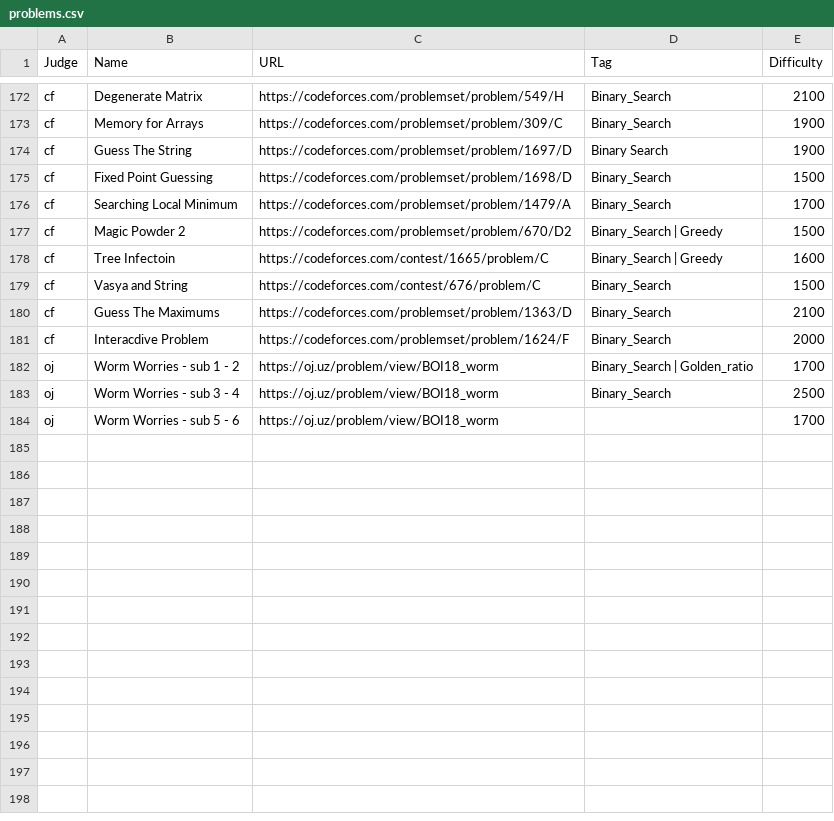
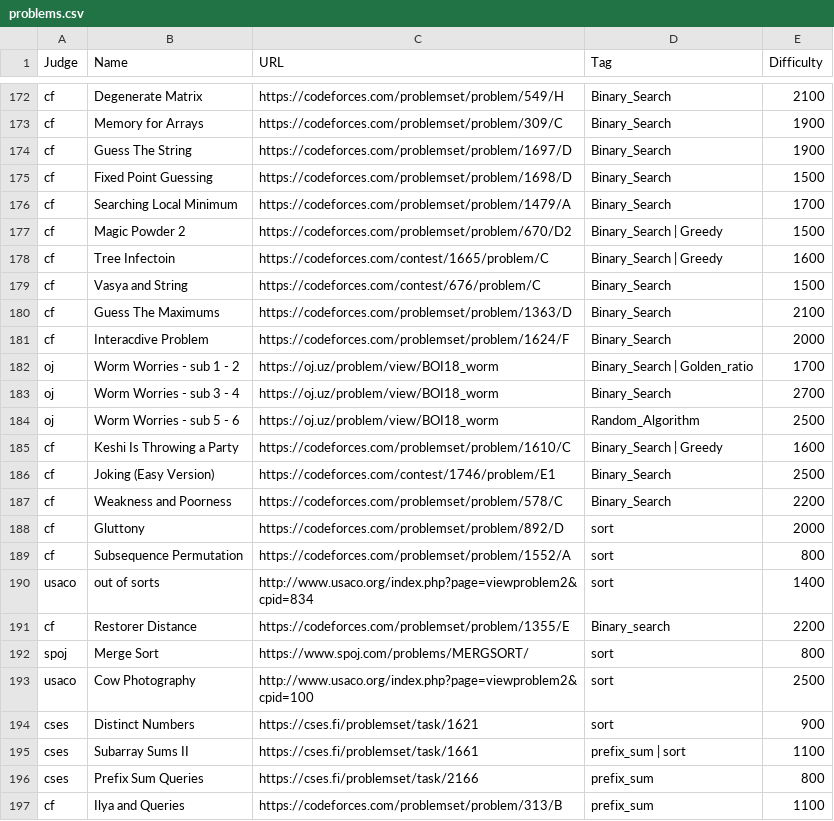
Before and after one commit to shaazzz/Shaazzz-Guide, a CSV file: problems.csv, drawn as a sheet; only a part is shown, gaps mark what is left out.

Commit message:
problems update

```diff
--- a/problems.csv
+++ b/problems.csv
@@ -173,3 +173,3 @@ cf,Degenerate Matrix,https://codeforces.com/problemset/problem/549/H,Binary_Sear
 cf,Memory for Arrays,https://codeforces.com/problemset/problem/309/C,Binary_Search,1900
-cf,Guess The String,https://codeforces.com/problemset/problem/1697/D,Binary Search,1900
+cf,Guess The String,https://codeforces.com/problemset/problem/1697/D,Binary_Search,1900
 cf,Fixed Point Guessing,https://codeforces.com/problemset/problem/1698/D,Binary_Search,1500
@@ -182,3 +182,16 @@ cf,Interacdive Problem,https://codeforces.com/problemset/problem/1624/F,Binary_S
 oj,Worm Worries - sub 1 - 2,https://oj.uz/problem/view/BOI18_worm,Binary_Search | Golden_ratio,1700
-oj,Worm Worries - sub 3 - 4,https://oj.uz/problem/view/BOI18_worm,Binary_Search,2500
-oj,Worm Worries - sub 5 - 6,https://oj.uz/problem/view/BOI18_worm,,1700
+oj,Worm Worries - sub 3 - 4,https://oj.uz/problem/view/BOI18_worm,Binary_Search,2700
+oj,Worm Worries - sub 5 - 6,https://oj.uz/problem/view/BOI18_worm,Random_Algorithm,2500
+cf,Keshi Is Throwing a Party,https://codeforces.com/problemset/problem/1610/C,Binary_Search | Greedy,1600
+cf,Joking (Easy Version),https://codeforces.com/contest/1746/problem/E1,Binary_Search,2500
+cf,Weakness and Poorness,https://codeforces.com/problemset/problem/578/C,Binary_Search,2200
+cf,Gluttony,https://codeforces.com/problemset/problem/892/D,sort,2000
+cf,Subsequence Permutation,https://codeforces.com/problemset/problem/1552/A,sort,800
+usaco,out of sorts,http://www.usaco.org/index.php?page=viewproblem2&cpid=834,sort,1400
+cf,Restorer Distance,https://codeforces.com/problemset/problem/1355/E,Binary_search,2200
+spoj,Merge Sort,https://www.spoj.com/problems/MERGSORT/,sort,800
+usaco,Cow Photography,http://www.usaco.org/index.php?page=viewproblem2&cpid=100,sort,2500
+cses,Distinct Numbers,https://cses.fi/problemset/task/1621,sort,900
+cses,Subarray Sums II,https://cses.fi/problemset/task/1661,prefix_sum | sort,1100
+cses,Prefix Sum Queries,https://cses.fi/problemset/task/2166,prefix_sum,800
+cf,Ilya and Queries,https://codeforces.com/problemset/problem/313/B,prefix_sum,1100
```
Also changed, not shown: 22 other files.
